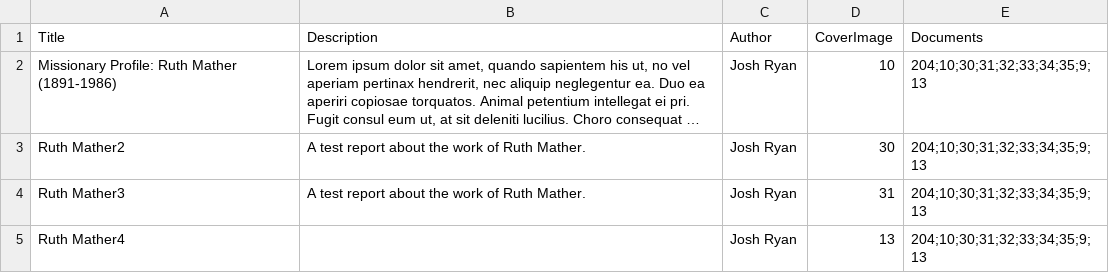
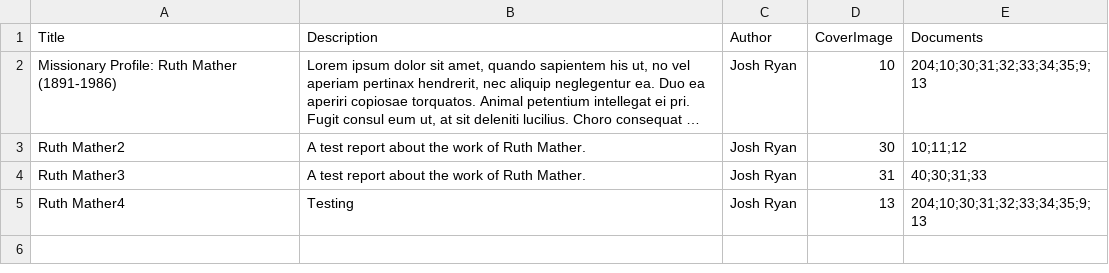
Before and after one commit to axismaps/CONTENTdm-CollectionMapping, a CSV file: csv/reports.csv, drawn as a sheet; long unchanged cells end in …; the diff names each change by its address in the sheet, - before the commit and + after, or states it on an @@ line.

Commit message:
Vary up the csv file

```diff
--- a/csv/reports.csv
+++ b/csv/reports.csv
-E3 (Documents): 204;10;30;31;32;33;34;35;9;13
+E3 (Documents): 10;11;12
-E4 (Documents): 204;10;30;31;32;33;34;35;9;13
+E4 (Documents): 40;30;31;33
-B5 (Description): (empty)
+B5 (Description): Testing
```
